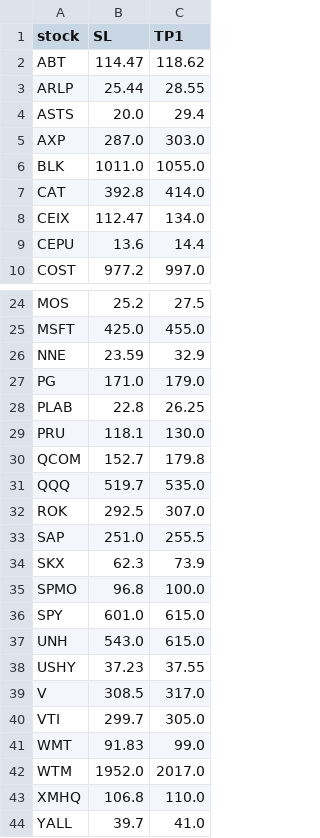
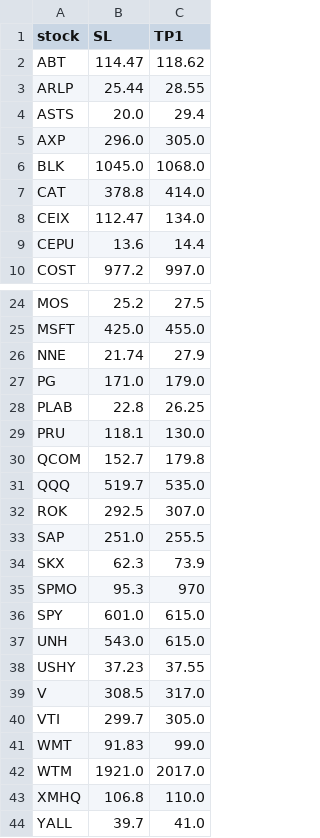
Before and after one commit to Dylan-86/stock-alerts, a CSV file: stocks.csv, drawn as a sheet; only a part is shown, gaps mark what is left out.

Commit message:
stocks update

```diff
--- a/stocks.csv
+++ b/stocks.csv
@@ -4,5 +4,5 @@ ARLP,25.44,28.55
 ASTS,20.0,29.4
-AXP,287.0,303.0
-BLK,1011.0,1055.0
-CAT,392.8,414.0
+AXP,296.0,305.0
+BLK,1045.0,1068.0
+CAT,378.8,414.0
 CEIX,112.47,134.0
@@ -25,3 +25,3 @@ MOS,25.2,27.5
 MSFT,425.0,455.0
-NNE,23.59,32.9
+NNE,21.74,27.9
 PG,171.0,179.0
@@ -34,3 +34,3 @@ SAP,251.0,255.5
 SKX,62.3,73.9
-SPMO,96.8,100.0
+SPMO,95.3,970
 SPY,601.0,615.0
@@ -41,3 +41,3 @@ VTI,299.7,305.0
 WMT,91.83,99.0
-WTM,1952.0,2017.0
+WTM,1921.0,2017.0
 XMHQ,106.8,110.0
```
